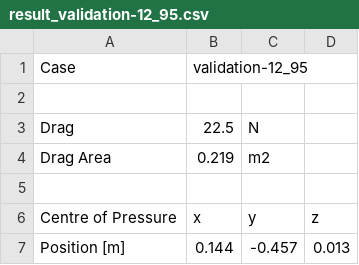
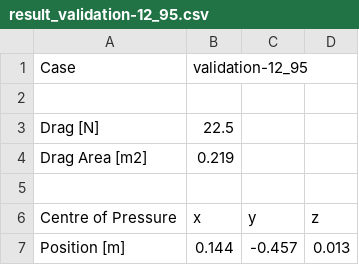
Before and after one commit to spockele/drag-tool, a CSV file: data/result_validation-12_95.csv, drawn as a sheet; only a part is shown; removed rows and columns are numbered as before the commit, all else as after; the diff names each change by its address in the sheet, - before the commit and + after, or states it on an @@ line.

```diff
--- a/data/result_validation-12_95.csv
+++ b/data/result_validation-12_95.csv
-row 3: Drag | 22.5 | N
-row 4: Drag Area | 0.219 | m2
+row 3: Drag [N] | 22.5
+row 4: Drag Area [m2] | 0.219
```
Also changed, not shown: data/result_validation-04_00.csv, data/result_validation-13_34.csv, 3 other files.
